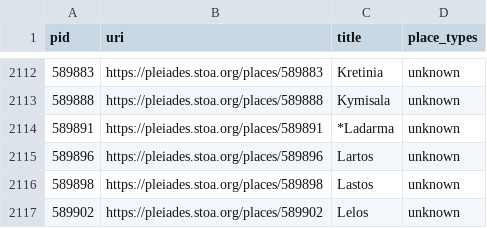
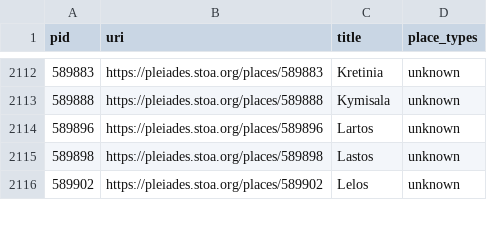
Before and after one commit to isawnyu/pleiades.datasets, a CSV file: data/data_quality/bad_place_type.csv, drawn as a sheet; only a part is shown, gaps mark what is left out.

Commit message:
updated data quality

```diff
--- a/data/data_quality/bad_place_type.csv
+++ b/data/data_quality/bad_place_type.csv
@@ -2113,3 +2113,2 @@ pid,uri,title,place_types
 589888,https://pleiades.stoa.org/places/589888,Kymisala,unknown
-589891,https://pleiades.stoa.org/places/589891,*Ladarma,unknown
 589896,https://pleiades.stoa.org/places/589896,Lartos,unknown
```
Also changed, not shown: data/data_quality/rough_not_unlocated.csv, 2 other files.
